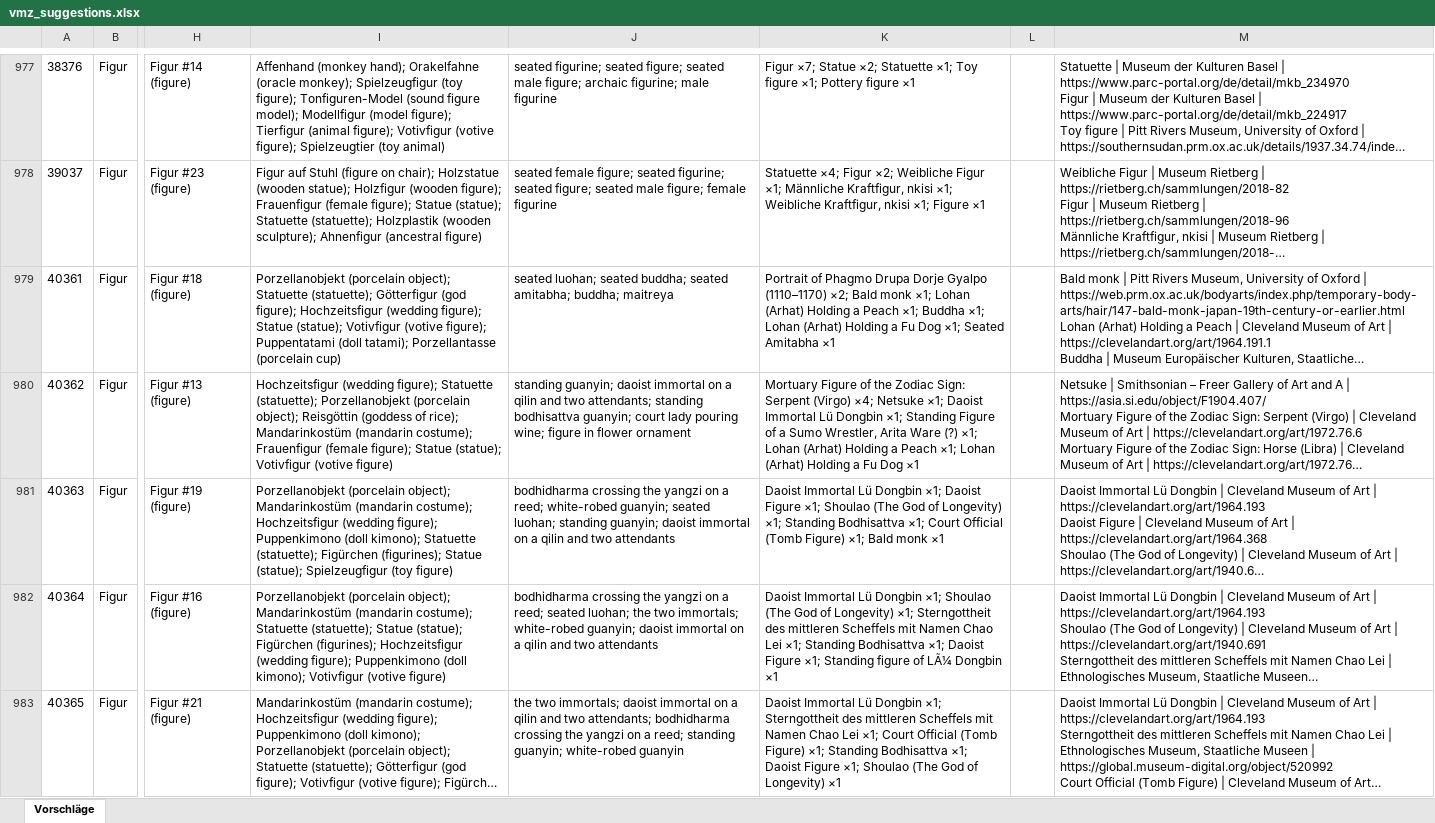
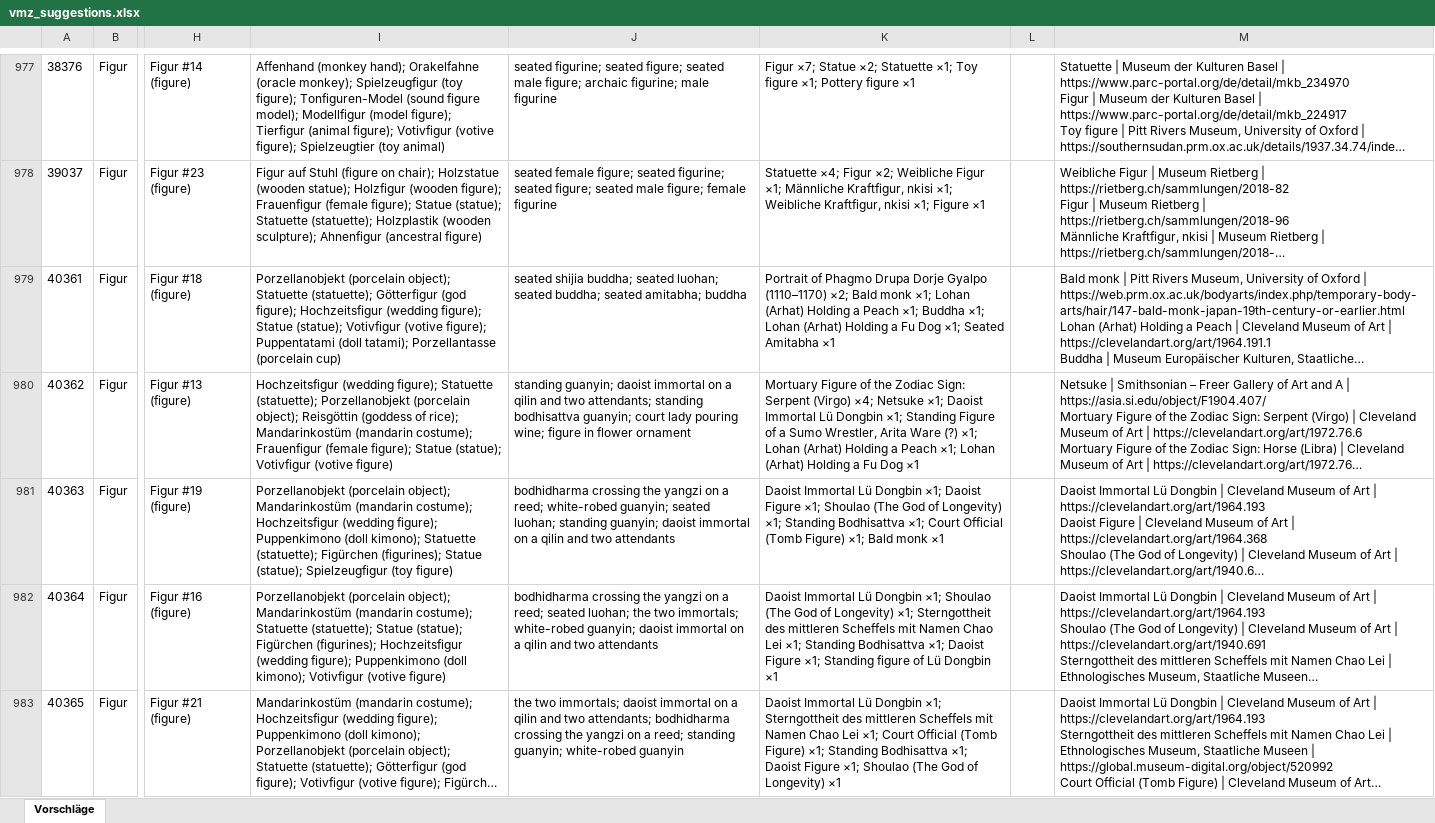
Before and after one commit to ruedtim/glamhack26-similar-search, an Excel workbook: docs/review/vmz_suggestions.xlsx, sheet Vorschläge, drawn as a sheet; only a part is shown, gaps mark what is left out; long unchanged cells end in …; values as stored, in another font and other column widths than the file's, no borders; the diff covers the shown part only; the diff names each change by its address in the sheet, - before the commit and + after, or states it on an @@ line.

```diff
--- a/docs/review/vmz_suggestions.xlsx (sheet Vorschläge)
+++ b/docs/review/vmz_suggestions.xlsx (sheet Vorschläge)
-J979: seated luohan; seated buddha; seated amitabha; buddha; maitreya
+J979: seated shijia buddha; seated luohan; seated buddha; seated amitabha; buddha
-K982: …figure of LÃ¼ Dongbin ×1
+K982: …figure of Lü Dongbin ×1
```
Also changed, not shown: 108 edited cells elsewhere in this sheet, 15 other files.
